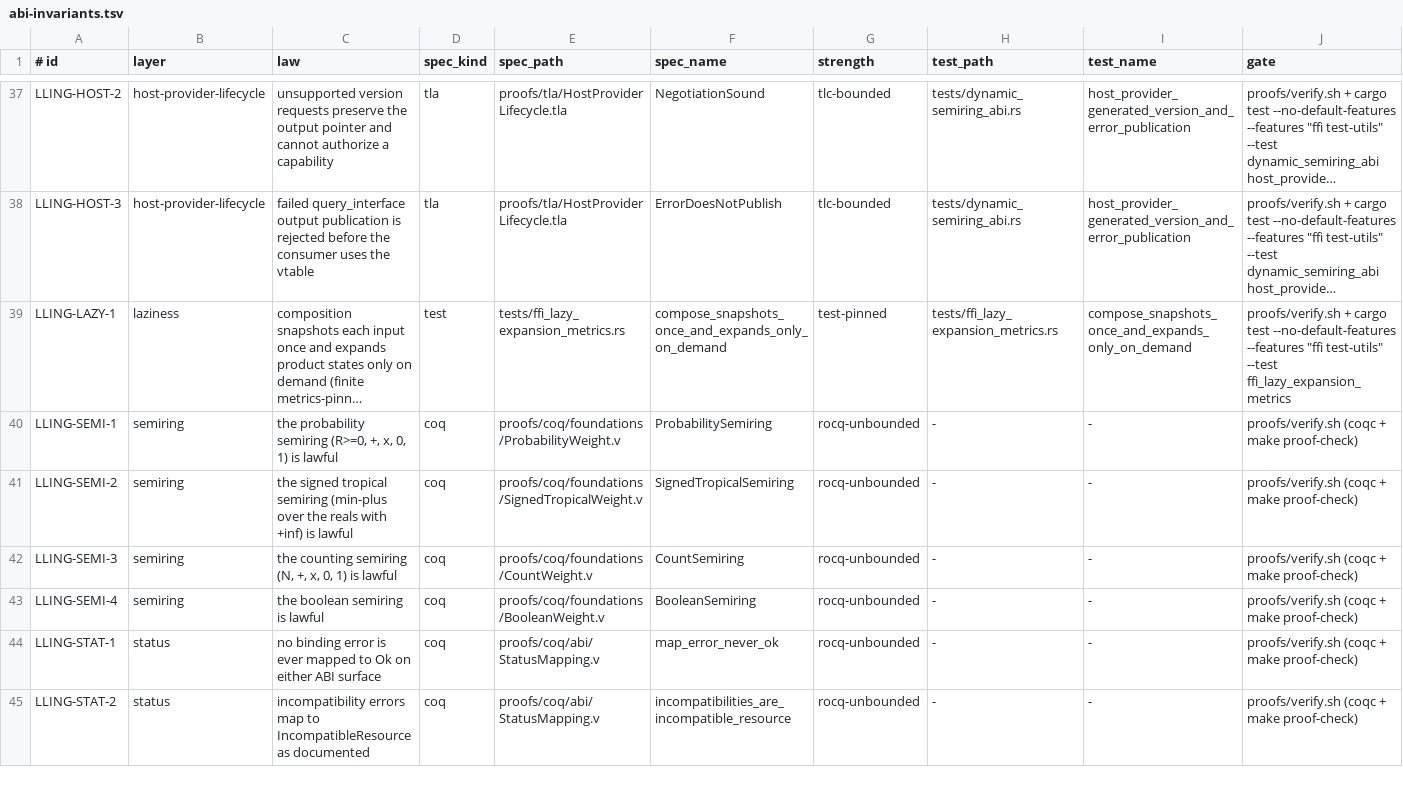
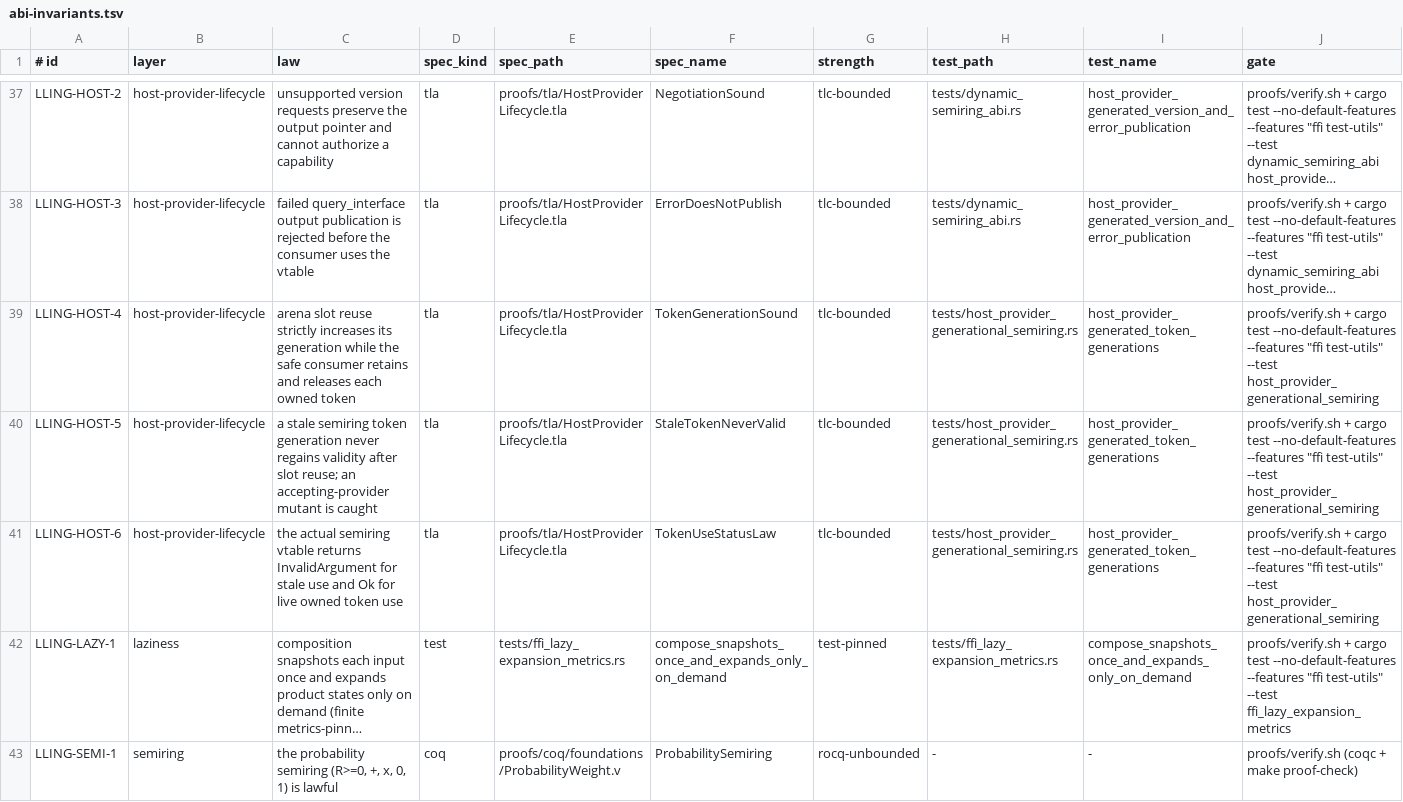
Before and after one commit to vinary-tree/lling-llang, a TSV file: proofs/doc/abi-invariants.tsv, drawn as a sheet; only a part is shown, gaps mark what is left out; the shorter side is filled out with more unchanged rows; long unchanged cells end in …; the diff names each change by its address in the sheet, - before the commit and + after, or states it on an @@ line.

Commit message:
test: check generation-safe host semiring tokens

```diff
--- a/proofs/doc/abi-invariants.tsv
+++ b/proofs/doc/abi-invariants.tsv
+row 39: LLING-HOST-4 | host-provider-lifecycle | arena slot reuse strictly increases its generation while the safe consumer retains and releases each owned token | tla | proofs/tla/HostProviderLifecycle.tla | TokenGenerationSound | tlc-bounded | tests/host_provider_generational_semiring.rs | host_provider_generated_token_generations | proofs/verify.sh + cargo test --no-default-features --features "ffi test-utils" --test host_provider_generational_semiring
+row 40: LLING-HOST-5 | host-provider-lifecycle | a stale semiring token generation never regains validity after slot reuse; an accepting-provider mutant is caught | tla | proofs/tla/HostProviderLifecycle.tla | StaleTokenNeverValid | tlc-bounded | tests/host_provider_generational_semiring.rs | host_provider_generated_token_generations | proofs/verify.sh + cargo test --no-default-features --features "ffi test-utils" --test host_provider_generational_semiring
+row 41: LLING-HOST-6 | host-provider-lifecycle | the actual semiring vtable returns InvalidArgument for stale use and Ok for live owned token use | tla | proofs/tla/HostProviderLifecycle.tla | TokenUseStatusLaw | tlc-bounded | tests/host_provider_generational_semiring.rs | host_provider_generated_token_generations | proofs/verify.sh + cargo test --no-default-features --features "ffi test-utils" --test host_provider_generational_semiring
```
Also changed, not shown: 1 other file.
